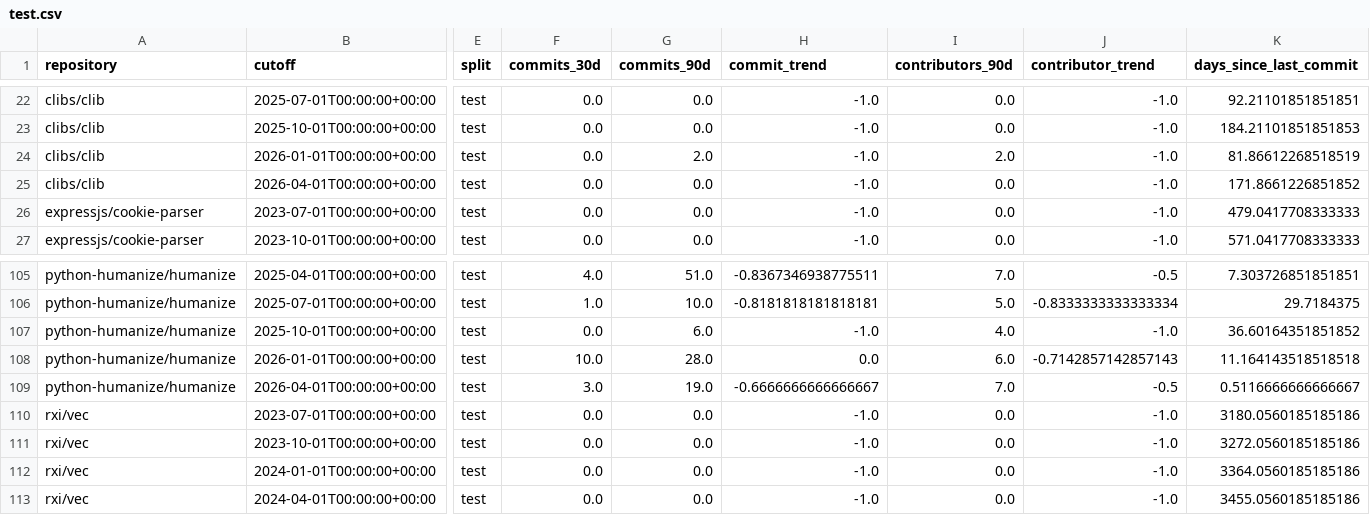
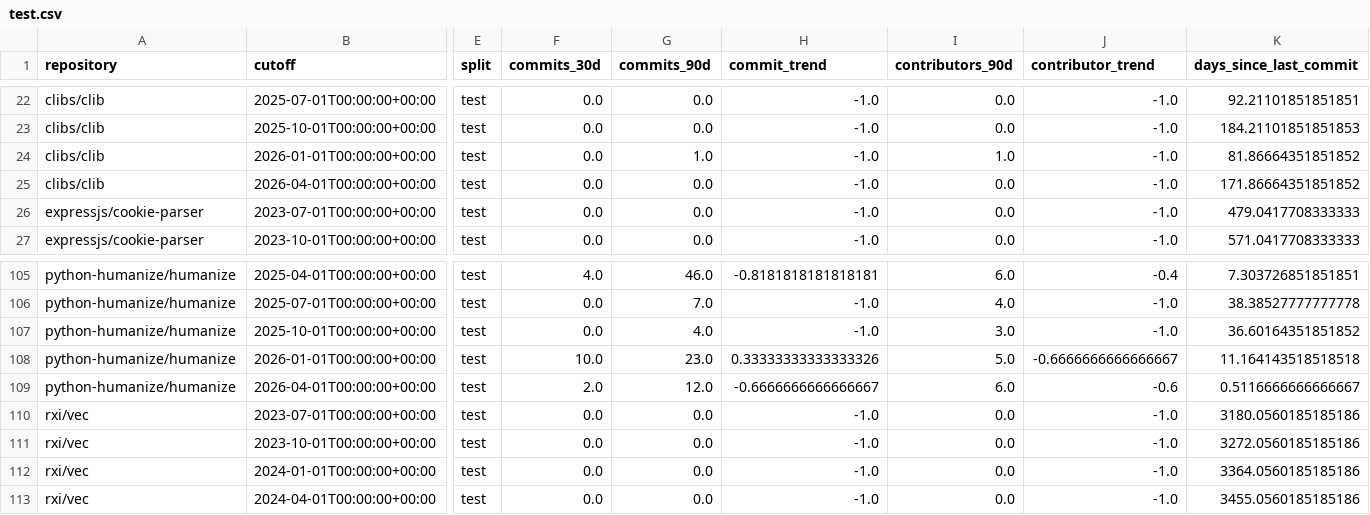
Before and after one commit to AryanSingh-07/repopulse, a CSV file: data/test.csv, drawn as a sheet; only a part is shown, gaps mark what is left out; the diff covers the shown part only; the diff names each change by its address in the sheet, - before the commit and + after, or states it on an @@ line.

```diff
--- a/data/test.csv
+++ b/data/test.csv
-G24 (commits_90d): 2.0
+G24 (commits_90d): 1.0
-I24 (contributors_90d): 2.0
+I24 (contributors_90d): 1.0
-K24 (days_since_last_commit): 81.86612268518519
+K24 (days_since_last_commit): 81.86664351851852
-K25 (days_since_last_commit): 171.8661226851852
+K25 (days_since_last_commit): 171.86664351851852
-G105 (commits_90d): 51.0
+G105 (commits_90d): 46.0
-H105 (commit_trend): -0.8367346938775511
+H105 (commit_trend): -0.8181818181818181
-I105 (contributors_90d): 7.0
+I105 (contributors_90d): 6.0
-J105 (contributor_trend): -0.5
+J105 (contributor_trend): -0.4
-F106 (commits_30d): 1.0
+F106 (commits_30d): 0.0
-G106 (commits_90d): 10.0
+G106 (commits_90d): 7.0
-H106 (commit_trend): -0.8181818181818181
+H106 (commit_trend): -1.0
-I106 (contributors_90d): 5.0
+I106 (contributors_90d): 4.0
-J106 (contributor_trend): -0.8333333333333334
+J106 (contributor_trend): -1.0
-K106 (days_since_last_commit): 29.7184375
+K106 (days_since_last_commit): 38.38527777777778
-G107 (commits_90d): 6.0
+G107 (commits_90d): 4.0
-I107 (contributors_90d): 4.0
+I107 (contributors_90d): 3.0
-G108 (commits_90d): 28.0
+G108 (commits_90d): 23.0
-H108 (commit_trend): 0.0
+H108 (commit_trend): 0.33333333333333326
-I108 (contributors_90d): 6.0
+I108 (contributors_90d): 5.0
-J108 (contributor_trend): -0.7142857142857143
+J108 (contributor_trend): -0.6666666666666667
-F109 (commits_30d): 3.0
+F109 (commits_30d): 2.0
-G109 (commits_90d): 19.0
+G109 (commits_90d): 12.0
-I109 (contributors_90d): 7.0
+I109 (contributors_90d): 6.0
-J109 (contributor_trend): -0.5
+J109 (contributor_trend): -0.6
```
Also changed, not shown: 72 edited cells elsewhere in this file, data/historical_windows.csv, data/train.csv, 14 other files.
